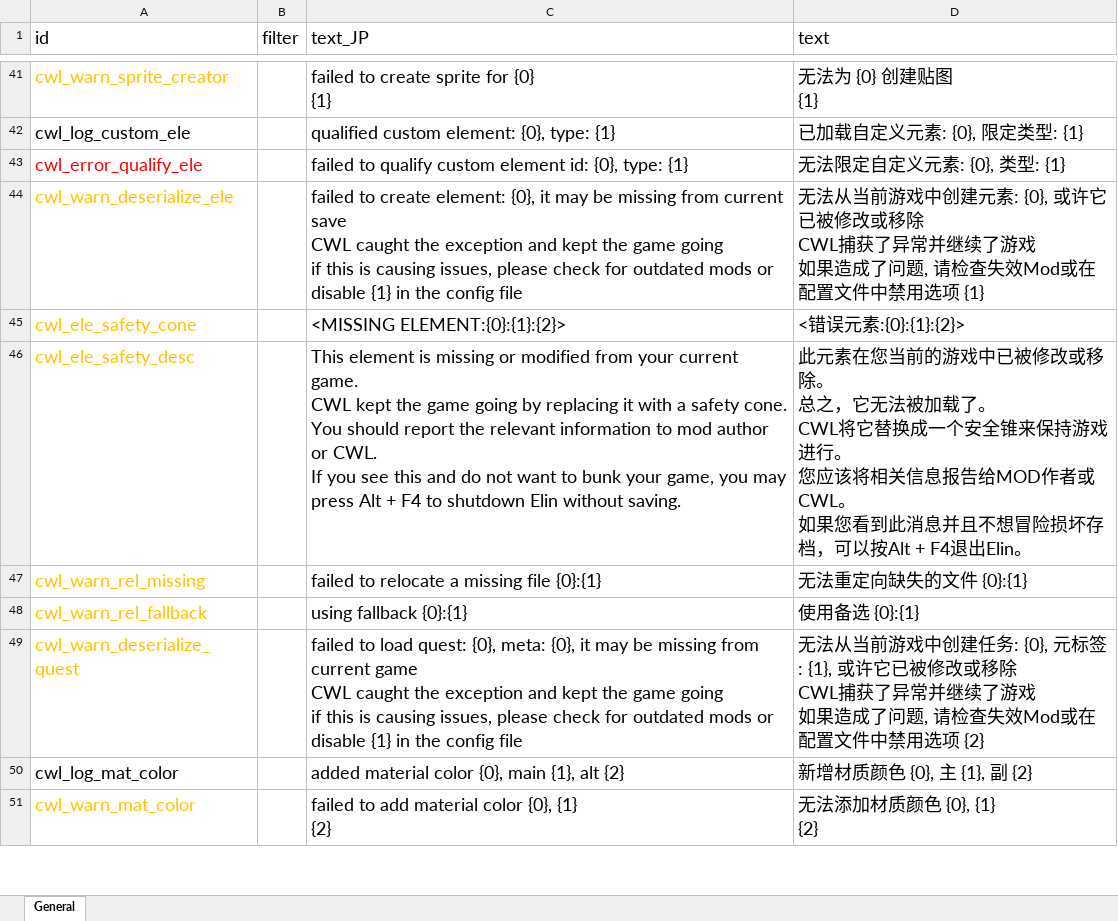
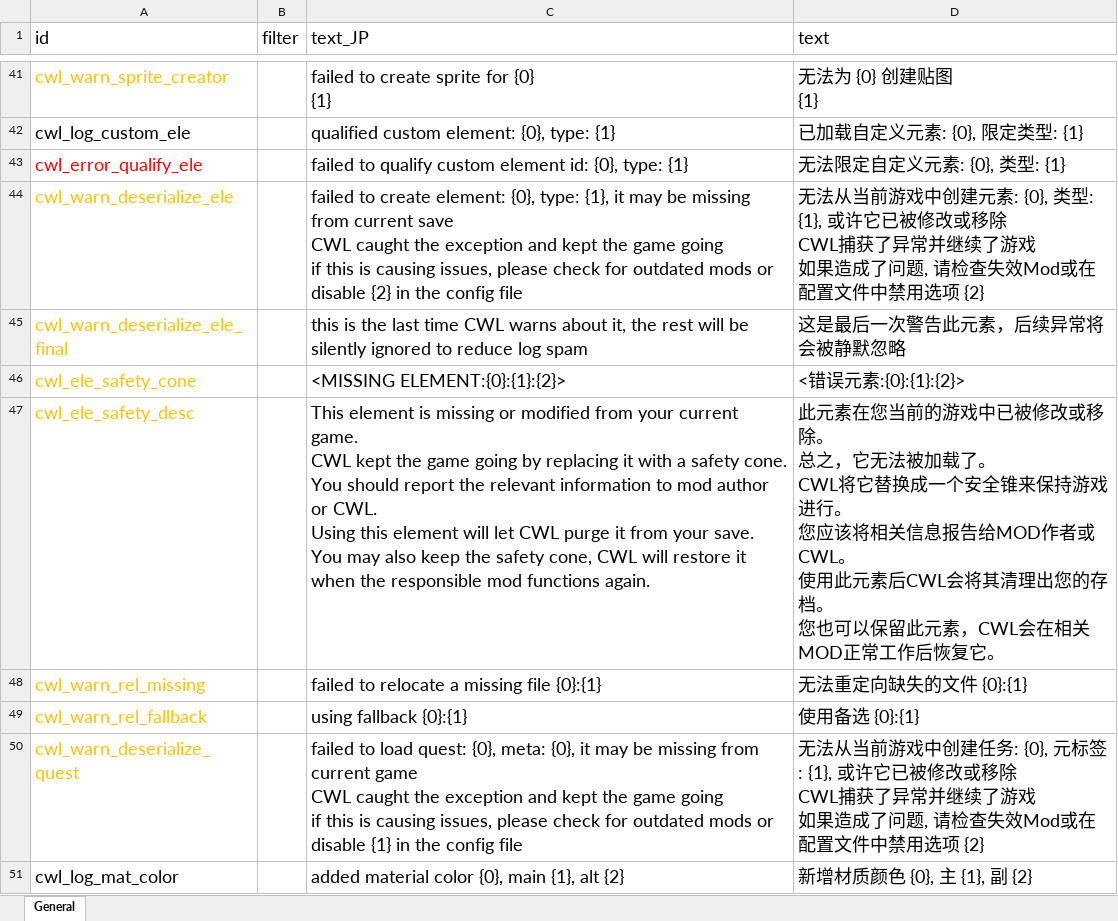
Before and after one commit to gottyduke/Elin.Plugins, an Excel workbook: CustomWhateverLoader/LangMod/CN/cwl_sources.xlsx, sheet General, drawn as a sheet; only a part is shown, gaps mark what is left out; the shorter side is filled out with more unchanged rows; values as stored, in another font and other column widths than the file's, no borders; addresses are those after the commit; ↵ is a line break in a cell; the diff names each change by its address in the sheet, - before the commit and + after, or states it on an @@ line.

Commit message:
i18n(CWL): update loc entries

```diff
--- a/CustomWhateverLoader/LangMod/CN/cwl_sources.xlsx (sheet General)
+++ b/CustomWhateverLoader/LangMod/CN/cwl_sources.xlsx (sheet General)
-C44 (text_JP): …element: {0}, it may be missing from current save ↵ CWL caught the exception and kept the game going ↵ if this is causing issues, please check for outdated mods or disable {1} in the…
+C44 (text_JP): …element: {0}, type: {1}, it may be missing from current save ↵ CWL caught the exception and kept the game going ↵ if this is causing issues, please check for outdated mods or disable {2} in the…
-D44 (text): …元素: {0}, 或许它已被修改或移除 ↵ CWL捕获了异常并继续了游戏 ↵ 如果造成了问题, 请检查失效Mod或在配置文件中禁用选项 {1}
+D44 (text): …元素: {0}, 类型: {1}, 或许它已被修改或移除 ↵ CWL捕获了异常并继续了游戏 ↵ 如果造成了问题, 请检查失效Mod或在配置文件中禁用选项 {2}
+row 45: cwl_warn_deserialize_ele_final |  | this is the last time CWL warns about it, the rest will be silently ignored to reduce log spam | 这是最后一次警告此元素，后续异常将会被静默忽略
-C47 (text_JP): …or CWL. ↵ If you see this and do not want to bunk your game, you may press Alt + F4 to shutdown Elin without saving.
+C47 (text_JP): …or CWL. ↵ Using this element will let CWL purge it from your save. ↵ You may also keep the safety cone, CWL will restore it when the responsible mod functions again.
-D47 (text): …或CWL。 ↵ 如果您看到此消息并且不想冒险损坏存档，可以按Alt + F4退出Elin。
+D47 (text): …或CWL。 ↵ 使用此元素后CWL会将其清理出您的存档。 ↵ 您也可以保留此元素，CWL会在相关MOD正常工作后恢复它。
```
Also changed, not shown: CustomWhateverLoader/LangMod/EN/cwl_sources.xlsx, CustomWhateverLoader/LangMod/ZHTW/cwl_sources.xlsx.
